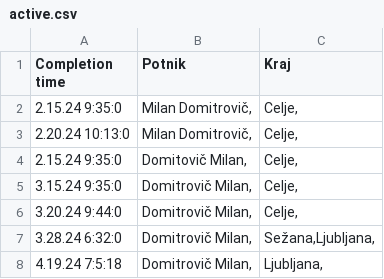
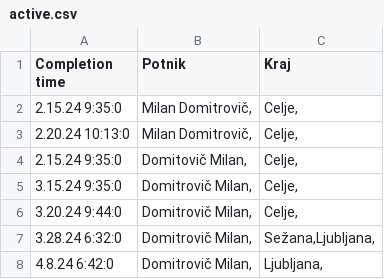
Before and after one commit to SRP-B/dat-za, a CSV file: active.csv, drawn as a sheet.

Commit message:
EditAppv12

```diff
--- a/active.csv
+++ b/active.csv
@@ -7,2 +7,2 @@
 3.28.24 6:32:0;"Domitrovič Milan,";"Sežana,Ljubljana,"
-4.19.24 7:5:18;"Domitrovič Milan,";"Ljubljana,"
+4.8.24 6:42:0;"Domitrovič Milan,";"Ljubljana,"
```
